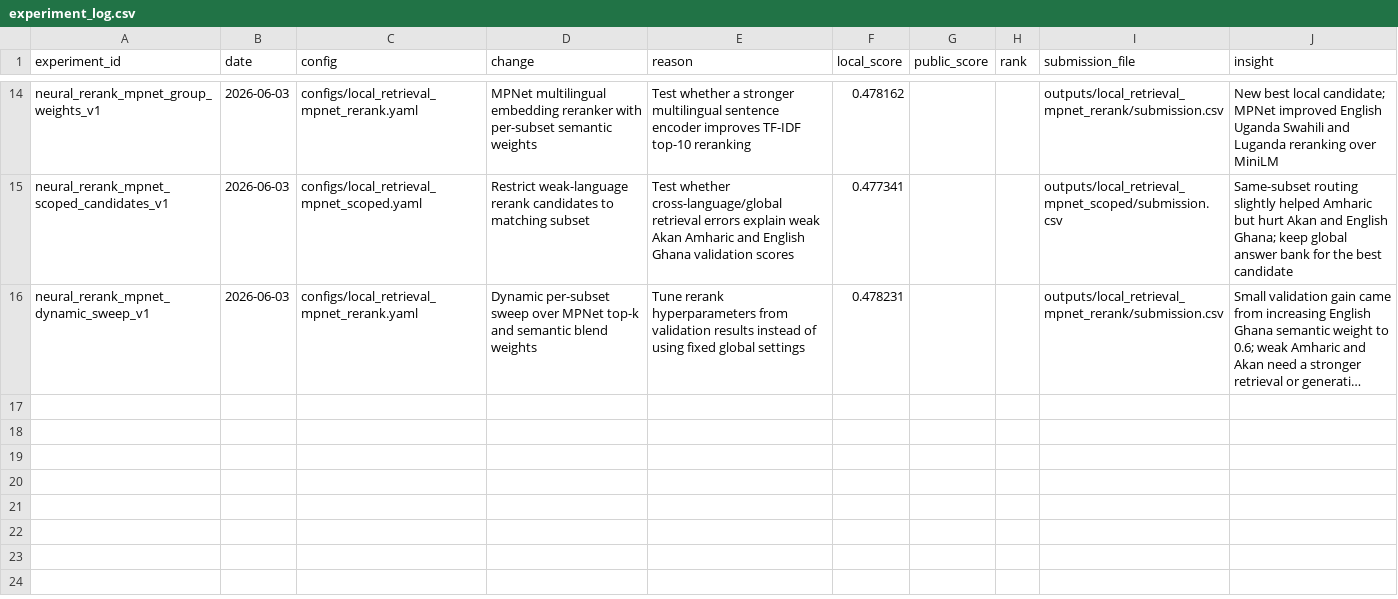
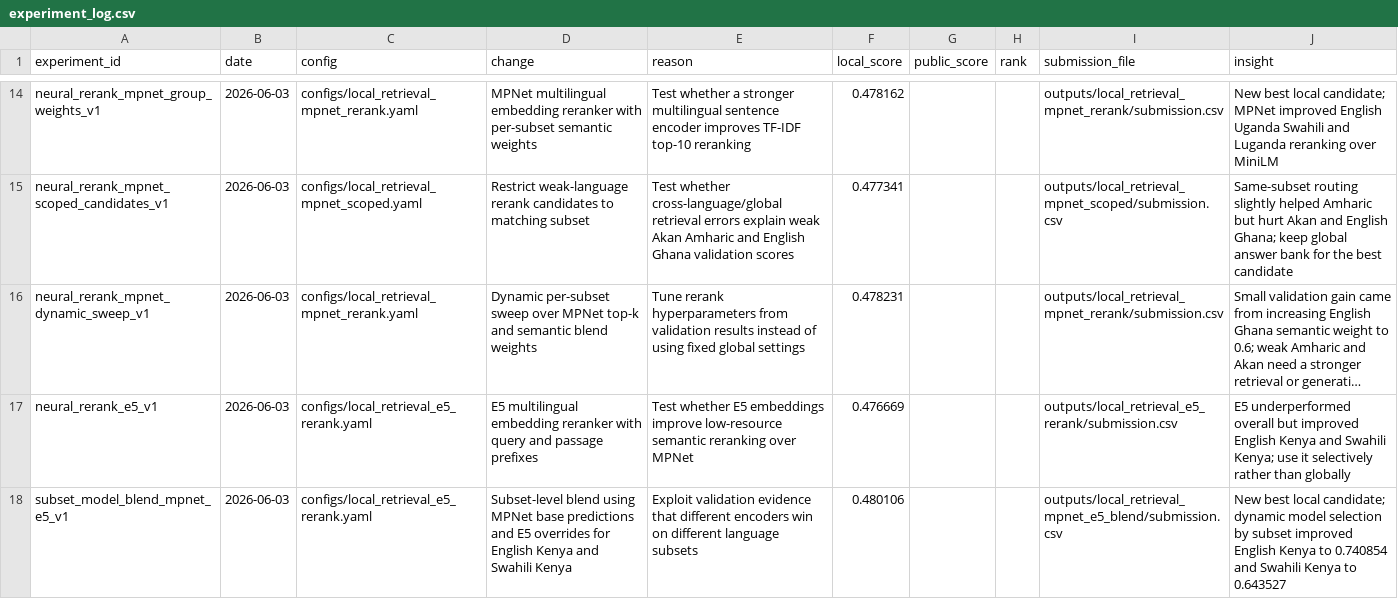
Before and after one commit to elvispreakerebi/health-qa-summative, a CSV file: reports/experiment_log.csv, drawn as a sheet; only a part is shown, gaps mark what is left out; long unchanged cells end in …; the diff names each change by its address in the sheet, - before the commit and + after, or states it on an @@ line.

Commit message:
feat: blend e5 rerank by subset

```diff
--- a/reports/experiment_log.csv
+++ b/reports/experiment_log.csv
+row 17: neural_rerank_e5_v1 | 2026-06-03 | configs/local_retrieval_e5_rerank.yaml | E5 multilingual embedding reranker with query and passage prefixes | Test whether E5 embeddings improve low-resource semantic reranking over MPNet | 0.476669 |  |  | outputs/local_retrieval_e5_rerank/submission.csv | E5 underperformed overall but improved English Kenya and Swahili Kenya; use it selectively rather than globally
+row 18: subset_model_blend_mpnet_e5_v1 | 2026-06-03 | configs/local_retrieval_e5_rerank.yaml | Subset-level blend using MPNet base predictions and E5 overrides for English Kenya and Swahili Kenya | Exploit validation evidence that different encoders win on different language subsets | 0.480106 |  |  | outputs/local_retrieval_mpnet_e5_blend/submission.csv | New best local candidate; dynamic model selection by subset improved English Kenya to 0.740854 and Swahili Kenya to 0.643527
```
Also changed, not shown: 3 other files.
